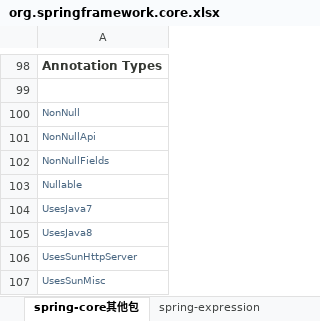
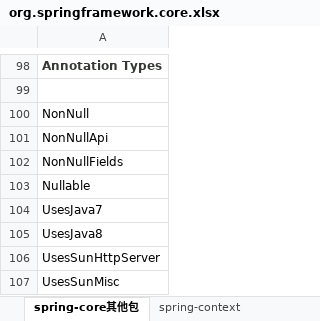
Before and after one commit to wdidada126/langnote, an Excel workbook: java/spring/xlsx表格文件/org.springframework.core.xlsx, sheet spring-core其他包, drawn as a sheet; only a part is shown, gaps mark what is left out; values as stored, in another font and other column widths than the file's, no borders; the diff names each change by its address in the sheet, - before the commit and + after, or states it on an @@ line.

```diff
--- a/java/spring/xlsx表格文件/org.springframework.core.xlsx (sheet spring-core其他包)
+++ b/java/spring/xlsx表格文件/org.springframework.core.xlsx (sheet spring-core其他包)
-sheet tab: spring-expression
-A100:A107 text colour: #4A6782
+A100:A107 text colour: black, text size: larger
```
Also changed, not shown: 6 other files.
